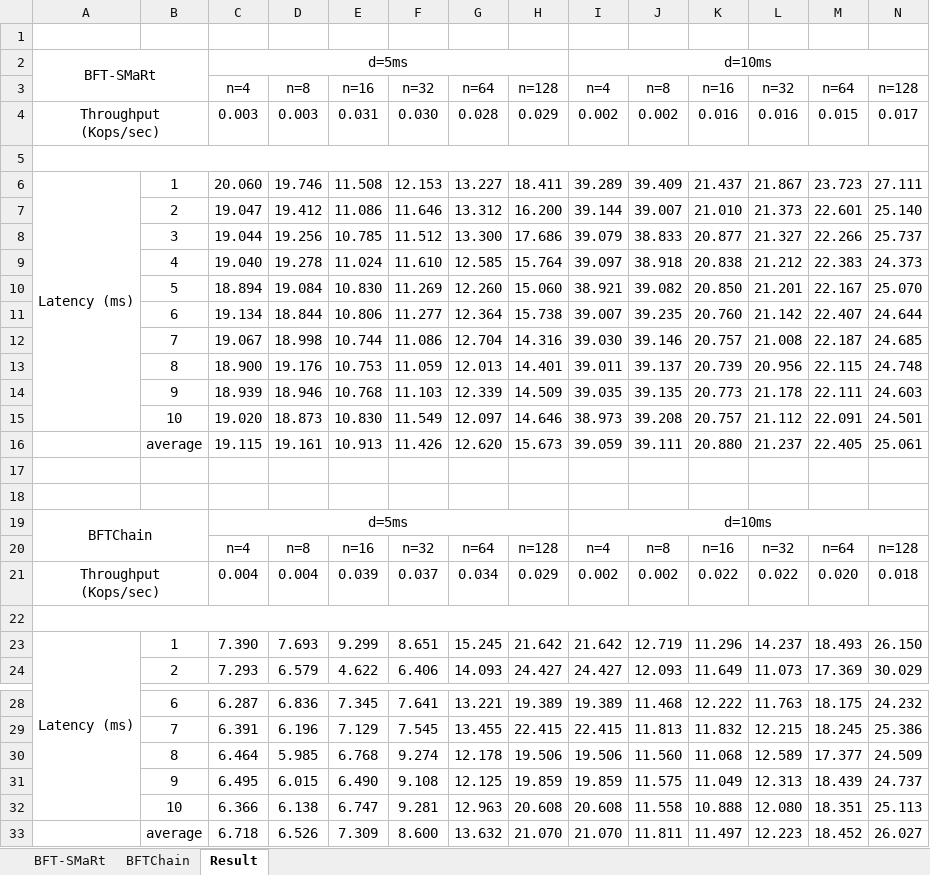
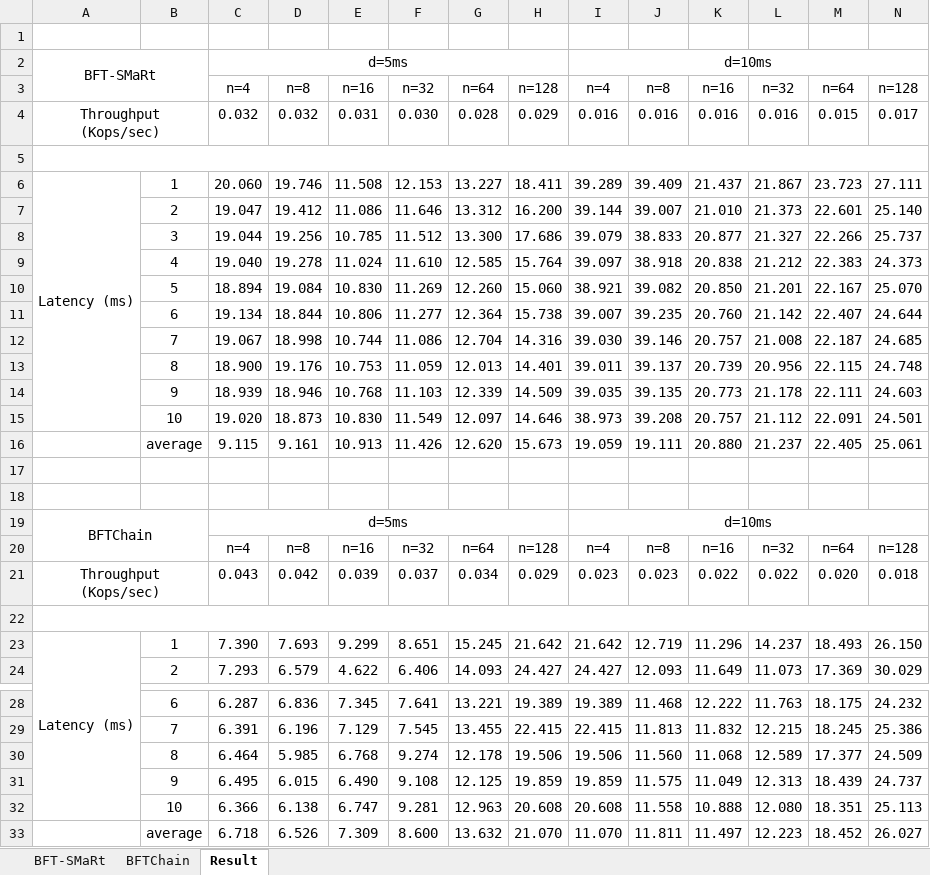
Before and after one commit to anonymous-writer-95/Consensus-Experiments, an Excel workbook: Number of Replicas v.s. Consensus Performance (network delay).xlsx, sheet Result, drawn as a sheet; only a part is shown, gaps mark what is left out; values as stored, in another font and other column widths than the file's, no borders; charts and pictures not drawn; the diff names each change by its address in the sheet, - before the commit and + after, or states it on an @@ line.

```diff
--- a/Number of Replicas v.s. Consensus Performance (network delay).xlsx (sheet Result)
+++ b/Number of Replicas v.s. Consensus Performance (network delay).xlsx (sheet Result)
-C4: 0.003
+C4: 0.032
-D4: 0.003
+D4: 0.032
-I4: 0.002
+I4: 0.016
-J4: 0.002
+J4: 0.016
-C16: 19.115
+C16: 9.115
-D16: 19.161
+D16: 9.161
-I16: 39.059
+I16: 19.059
-J16: 39.111
+J16: 19.111
-C21: 0.004
+C21: 0.043
-D21: 0.004
+D21: 0.042
-I21: 0.002
+I21: 0.023
-J21: 0.002
+J21: 0.023
-I33: 21.070
+I33: 11.070
```
Also changed, not shown: charts or pictures, Number of Replicas v.s. Consensus Performance (message payload).xlsx.
